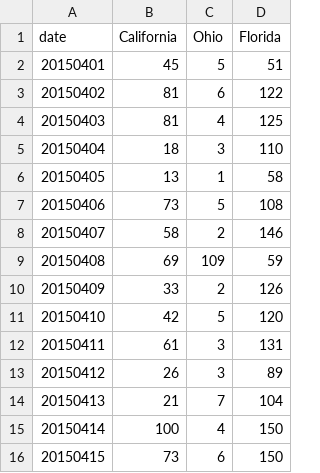
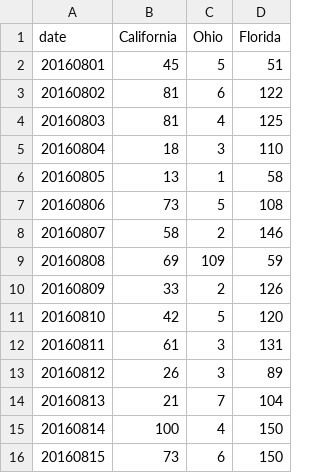
Before and after one commit to ryancmu/PracticumFrontEnd, a TSV file: assets/data/line_transitions/lines_transitions.tsv, drawn as a sheet.

Commit message:
Preventative Page - Added 3D pie graph of user agents File per state line graph updated for month of August

```diff
--- a/assets/data/line_transitions/lines_transitions.tsv
+++ b/assets/data/line_transitions/lines_transitions.tsv
@@ -1,16 +1,16 @@
 date	California	Ohio	Florida
-20150401	45	5	51
-20150402	81	6	122
-20150403	81	4	125
-20150404	18	3	110
-20150405	13	1	58
-20150406	73	5	108
-20150407	58	2	146
-20150408	69	109	59
-20150409	33	2	126
-20150410	42	5	120
-20150411	61	3	131
-20150412	26	3	89
-20150413	21	7	104
-20150414	100	4	150
-20150415	73	6	150
+20160801	45	5	51
+20160802	81	6	122
+20160803	81	4	125
+20160804	18	3	110
+20160805	13	1	58
+20160806	73	5	108
+20160807	58	2	146
+20160808	69	109	59
+20160809	33	2	126
+20160810	42	5	120
+20160811	61	3	131
+20160812	26	3	89
+20160813	21	7	104
+20160814	100	4	150
+20160815	73	6	150
```
